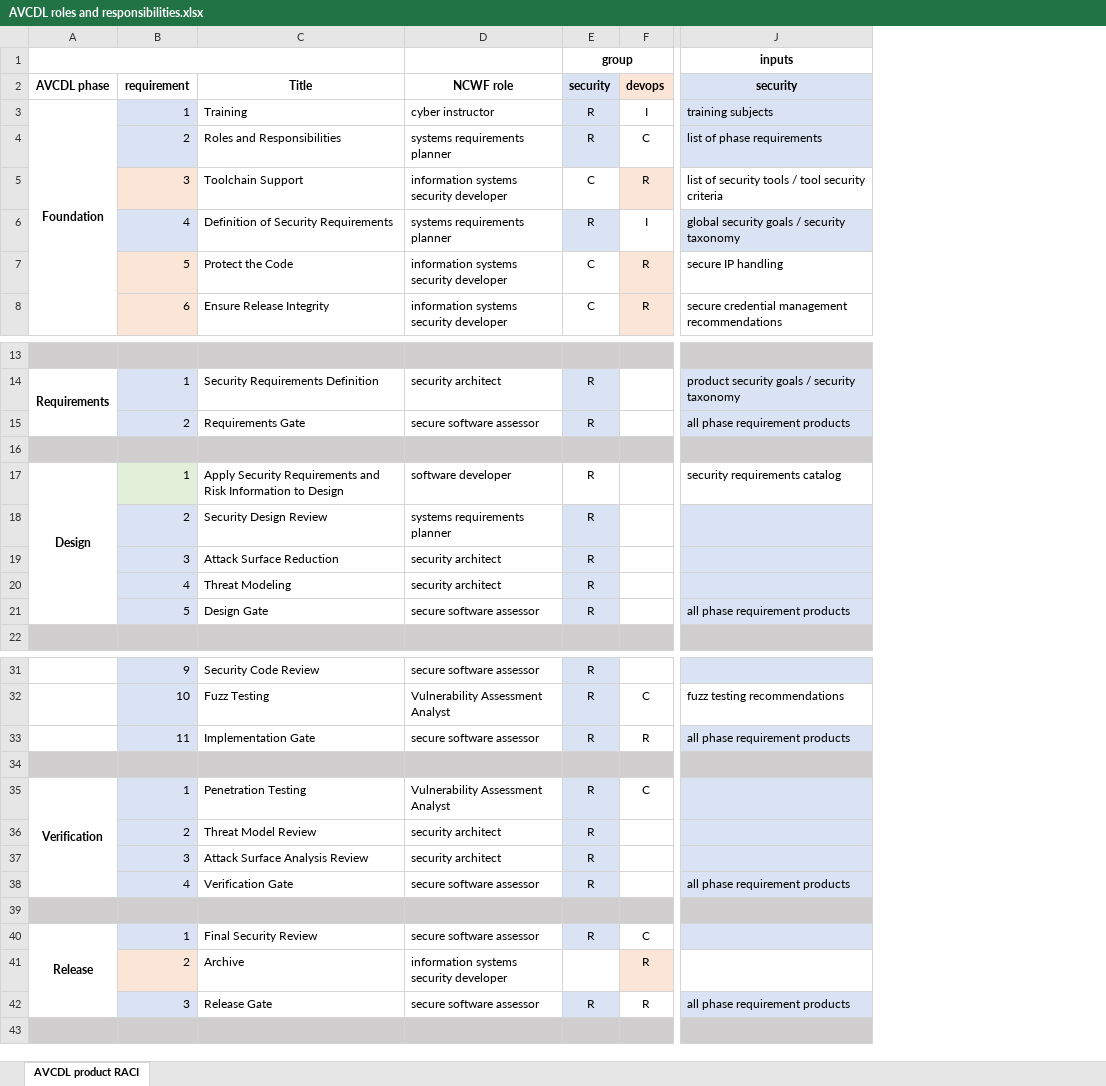
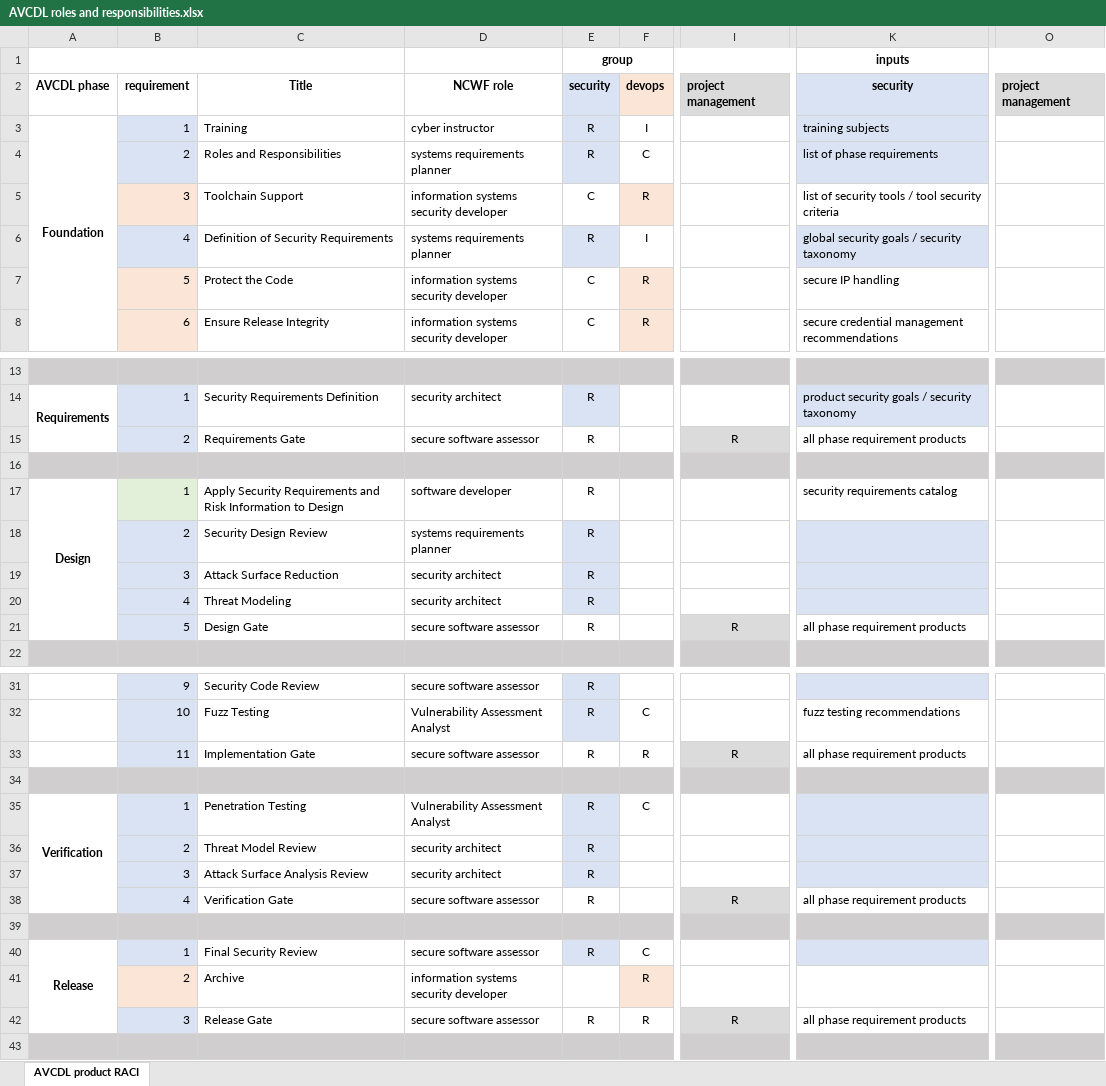
Before and after one commit to AVCDL/AVCDL, an Excel workbook: source/reference_documents/working_material/AVCDL roles and responsibilities.xlsx, sheet AVCDL product RACI, drawn as a sheet; only a part is shown, gaps mark what is left out; values as stored, in another font and other column widths than the file's, no borders; addresses are those after the commit; the diff names each change by its address in the sheet, - before the commit and + after, or states it on an @@ line.

Commit message:
Updated AVCDL roles and responsibilities spreadsheet (added project management group) / Updated the AVCDL primary document (added project management group with primary responsibility for phase gates as they are handled at a higher level / removed extraneous null external dependencies)

```diff
--- a/source/reference_documents/working_material/AVCDL roles and responsibilities.xlsx (sheet AVCDL product RACI)
+++ b/source/reference_documents/working_material/AVCDL roles and responsibilities.xlsx (sheet AVCDL product RACI)
+column I, row 2: project management; rows 15-21: R |  |  |  |  |  | R; rows 33-42: R |  |  |  |  | R |  |  |  | R
+column O, row 2: project management
-E15 fill: #DAE3F3
+E15 fill: none
-K15 fill: #DAE3F3
+K15 fill: none
-E21 fill: #DAE3F3
+E21 fill: none
-K21 fill: #DAE3F3
+K21 fill: none
-E33 fill: #DAE3F3
+E33 fill: none
-K33 fill: #DAE3F3
+K33 fill: none
-E38 fill: #DAE3F3
+E38 fill: none
-K38 fill: #DAE3F3
+K38 fill: none
-E42 fill: #DAE3F3
+E42 fill: none
-K42 fill: #DAE3F3
+K42 fill: none
```
Also changed, not shown: 2 other files.
